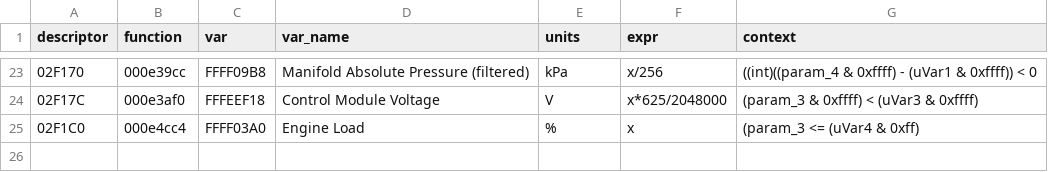
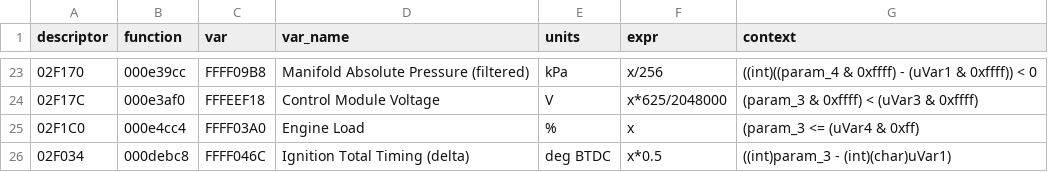
Before and after one commit to chmod77/fa20-def, a TSV file: analysis/lf6a400j-independent/evidence/table-compare.tsv, drawn as a sheet; only a part is shown, gaps mark what is left out; the diff names each change by its address in the sheet, - before the commit and + after, or states it on an @@ line.

Commit message:
Additive-delta prover; misfire timing interpolation points - 333 unlocked

```diff
--- a/analysis/lf6a400j-independent/evidence/table-compare.tsv
+++ b/analysis/lf6a400j-independent/evidence/table-compare.tsv
+row 26: 02F034 | 000debc8 | FFFF046C | Ignition Total Timing (delta) | deg BTDC | x*0.5 | ((int)param_3 - (int)(char)uVar1)
```
Also changed, not shown: 6 other files.
